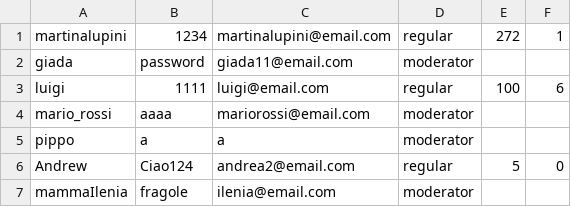
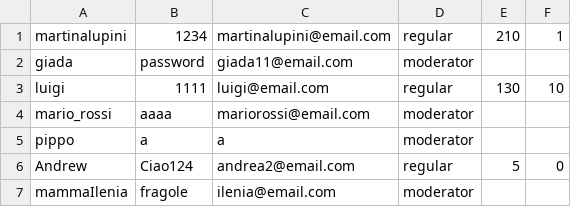
Before and after one commit to martinalupini/AskIng, a CSV file: src/main/resources/filesystem/UserData.csv, drawn as a sheet.

```diff
--- a/src/main/resources/filesystem/UserData.csv
+++ b/src/main/resources/filesystem/UserData.csv
@@ -1,4 +1,4 @@
-martinalupini,1234,martinalupini@email.com,regular,272,1
+martinalupini,1234,martinalupini@email.com,regular,210,1
 giada,password,giada11@email.com,moderator,,
-luigi,1111,luigi@email.com,regular,100,6
+luigi,1111,luigi@email.com,regular,130,10
 mario_rossi,aaaa,mariorossi@email.com,moderator,,
```
